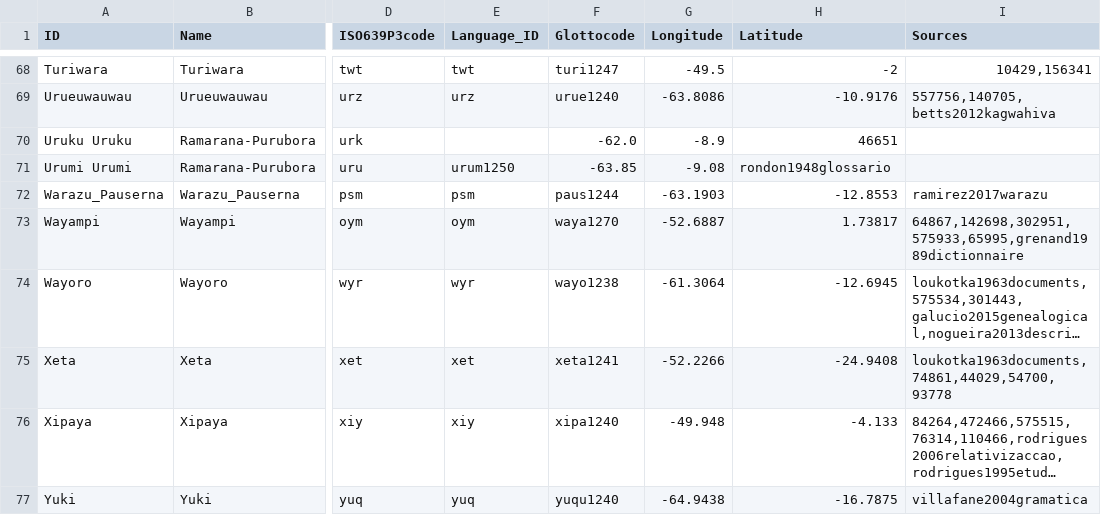
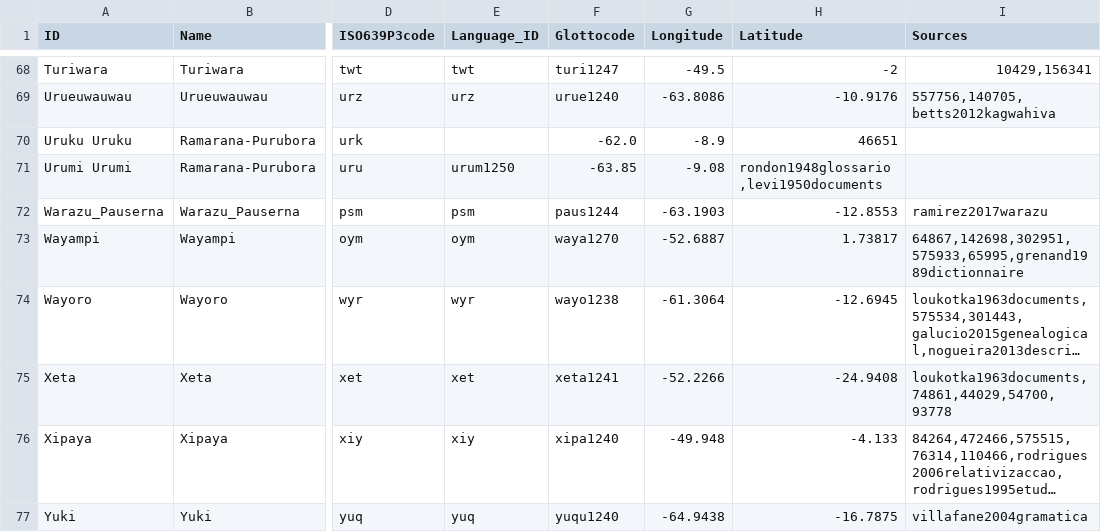
Before and after one commit to tupian-language-resources/tuled, a TSV file: etc/languages.tsv, drawn as a sheet; only a part is shown, gaps mark what is left out; long unchanged cells end in …; the diff names each change by its address in the sheet, - before the commit and + after, or states it on an @@ line.

Commit message:
Update languages.tsv

```diff
--- a/etc/languages.tsv
+++ b/etc/languages.tsv
-H71 (Latitude): rondon1948glossario
+H71 (Latitude): rondon1948glossario,levi1950documents
```
